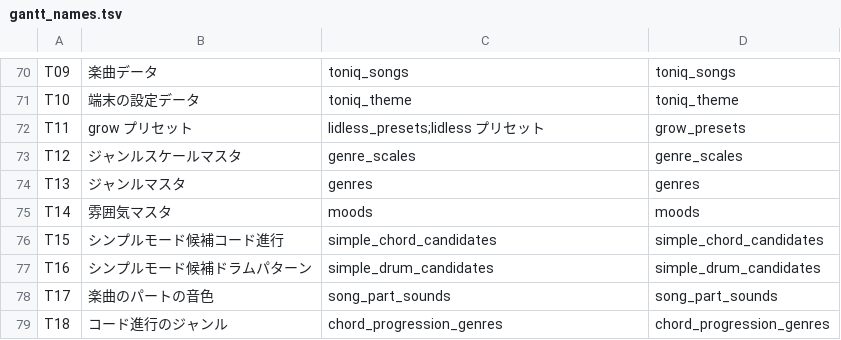
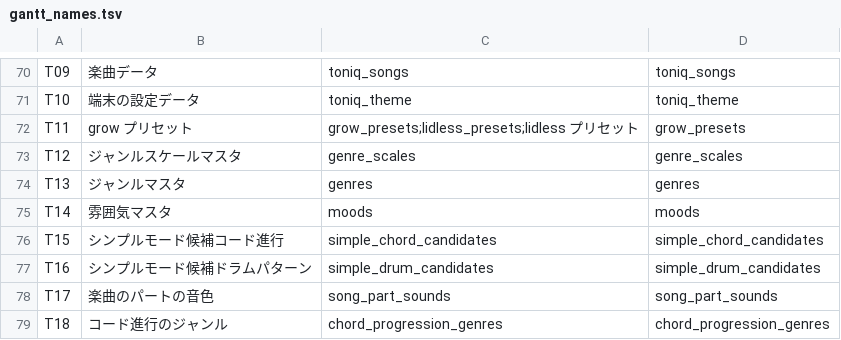
Before and after one commit to Nay0631/Toniq, a TSV file: docs/基本設計書/tools/gantt_names.tsv, drawn as a sheet; only a part is shown, gaps mark what is left out.

```diff
--- a/docs/基本設計書/tools/gantt_names.tsv
+++ b/docs/基本設計書/tools/gantt_names.tsv
@@ -71,3 +71,3 @@ T09	楽曲データ	toniq_songs	toniq_songs
 T10	端末の設定データ	toniq_theme	toniq_theme
-T11	grow プリセット	lidless_presets;lidless プリセット	grow_presets
+T11	grow プリセット	grow_presets;lidless_presets;lidless プリセット	grow_presets
 T12	ジャンルスケールマスタ	genre_scales	genre_scales
```
Also changed, not shown: docs/基本設計書/tools/改訂履歴.tsv, 18 other files.
